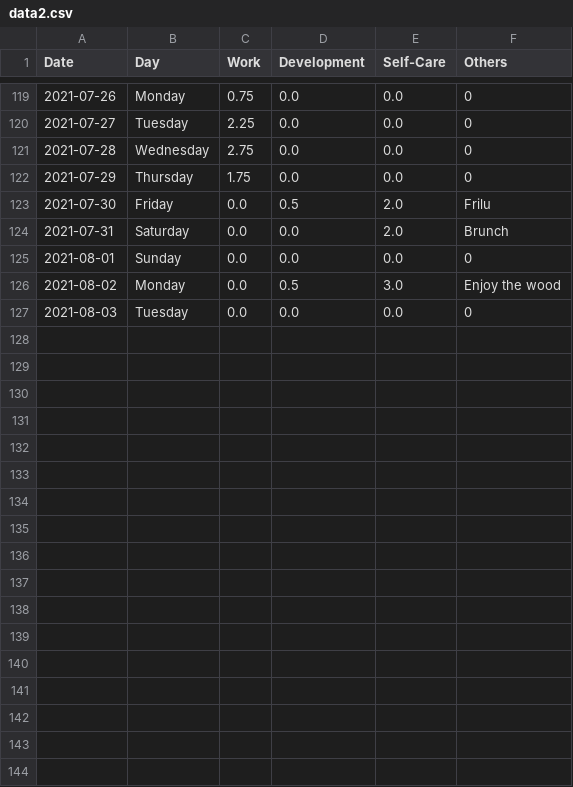
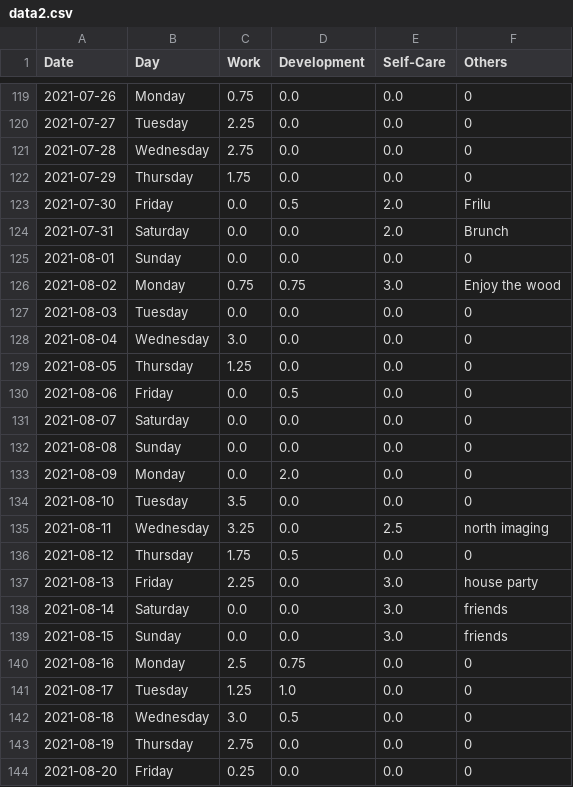
Before and after one commit to krystinli/Time_Management, a CSV file: data/data2.csv, drawn as a sheet; only a part is shown, gaps mark what is left out; the diff covers the shown part only.

```diff
--- a/data/data2.csv
+++ b/data/data2.csv
@@ -125,3 +125,20 @@ Date,Day,Work,Development,Self-Care,Others
 2021-08-01,Sunday,0.0,0.0,0.0,0
-2021-08-02,Monday,0.0,0.5,3.0,Enjoy the wood
+2021-08-02,Monday,0.75,0.75,3.0,Enjoy the wood
 2021-08-03,Tuesday,0.0,0.0,0.0,0
+2021-08-04,Wednesday,3.0,0.0,0.0,0
+2021-08-05,Thursday,1.25,0.0,0.0,0
+2021-08-06,Friday,0.0,0.5,0.0,0
+2021-08-07,Saturday,0.0,0.0,0.0,0
+2021-08-08,Sunday,0.0,0.0,0.0,0
+2021-08-09,Monday,0.0,2.0,0.0,0
+2021-08-10,Tuesday,3.5,0.0,0.0,0
+2021-08-11,Wednesday,3.25,0.0,2.5,north imaging
+2021-08-12,Thursday,1.75,0.5,0.0,0
+2021-08-13,Friday,2.25,0.0,3.0,house party
+2021-08-14,Saturday,0.0,0.0,3.0,friends
+2021-08-15,Sunday,0.0,0.0,3.0,friends
+2021-08-16,Monday,2.5,0.75,0.0,0
+2021-08-17,Tuesday,1.25,1.0,0.0,0
+2021-08-18,Wednesday,3.0,0.5,0.0,0
+2021-08-19,Thursday,2.75,0.0,0.0,0
+2021-08-20,Friday,0.25,0.0,0.0,0
```
Also changed, not shown: 15 added rows elsewhere in this file, 4 other files.
